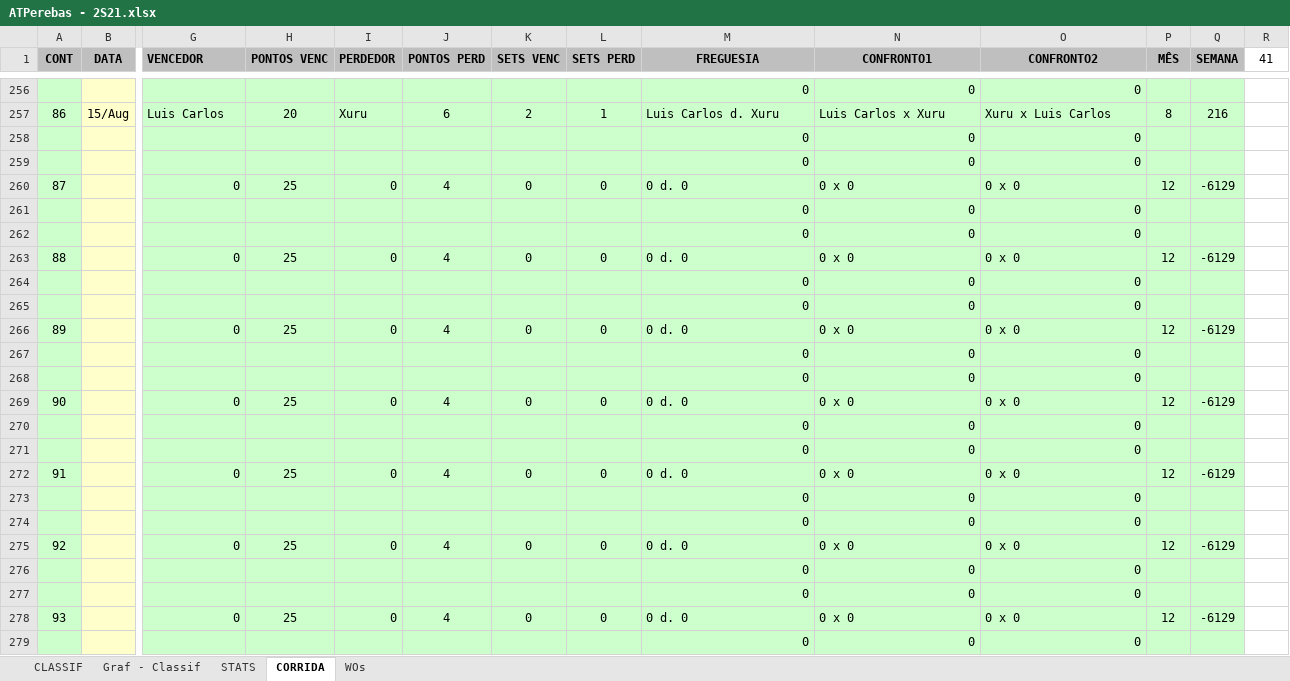
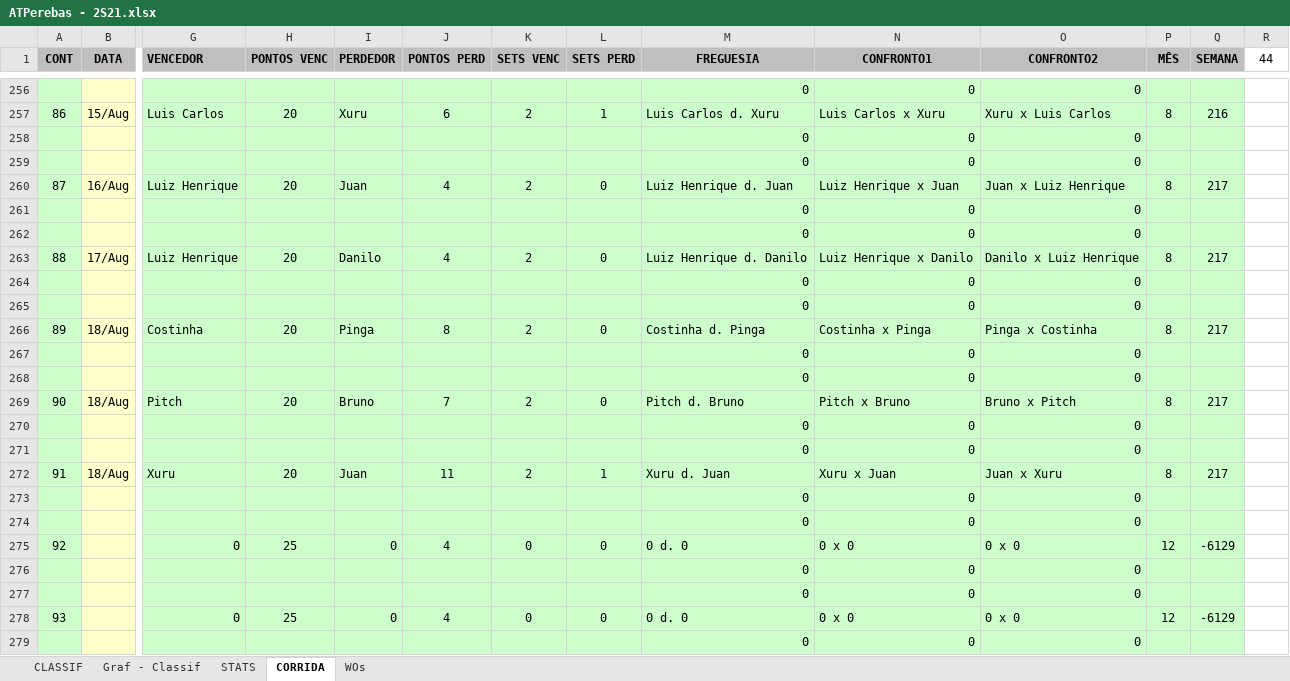
Before and after one commit to juanper/ATPerebas, an Excel workbook: ATPerebas - 2S21.xlsx, sheet CORRIDA, drawn as a sheet; only a part is shown, gaps mark what is left out; values as stored, in another font and other column widths than the file's, no borders; charts and pictures not drawn; removed rows and columns are numbered as before the commit, all else as after; rows hold the shown columns only; the diff names each change by its address in the sheet, - before the commit and + after, or states it on an @@ line.

```diff
--- a/ATPerebas - 2S21.xlsx (sheet CORRIDA)
+++ b/ATPerebas - 2S21.xlsx (sheet CORRIDA)
-R1: 41
+R1: 44
-row 260: 87 |  | 0 | 25 | 0 | 4 | 0 | 0 | 0 d. 0 | 0 x 0 | 0 x 0 | 12 | -6129
+row 260: 87 | 16/Aug | Luiz Henrique | 20 | Juan | 4 | 2 | 0 | Luiz Henrique d. Juan | Luiz Henrique x Juan | Juan x Luiz Henrique | 8 | 217
+row 261:  |  |  |  |  |  |  |  | 0 | 0 | 0
+row 263: 88 | 17/Aug | Luiz Henrique | 20 | Danilo | 4 | 2 | 0 | Luiz Henrique d. Danilo | Luiz Henrique x Danilo | Danilo x Luiz Henrique | 8 | 217
+row 264:  |  |  |  |  |  |  |  | 0 | 0 | 0
-row 263: 88 |  | 0 | 25 | 0 | 4 | 0 | 0 | 0 d. 0 | 0 x 0 | 0 x 0 | 12 | -6129
+row 266: 89 | 18/Aug | Costinha | 20 | Pinga | 8 | 2 | 0 | Costinha d. Pinga | Costinha x Pinga | Pinga x Costinha | 8 | 217
+row 267:  |  |  |  |  |  |  |  | 0 | 0 | 0
+row 269: 90 | 18/Aug | Pitch | 20 | Bruno | 7 | 2 | 0 | Pitch d. Bruno | Pitch x Bruno | Bruno x Pitch | 8 | 217
+row 270:  |  |  |  |  |  |  |  | 0 | 0 | 0
-row 266: 89 |  | 0 | 25 | 0 | 4 | 0 | 0 | 0 d. 0 | 0 x 0 | 0 x 0 | 12 | -6129
-row 267:  |  |  |  |  |  |  |  | 0 | 0 | 0
-row 268:  |  |  |  |  |  |  |  | 0 | 0 | 0
-row 269: 90 |  | 0 | 25 | 0 | 4 | 0 | 0 | 0 d. 0 | 0 x 0 | 0 x 0 | 12 | -6129
-row 270:  |  |  |  |  |  |  |  | 0 | 0 | 0
-row 271:  |  |  |  |  |  |  |  | 0 | 0 | 0
-row 272: 91 |  | 0 | 25 | 0 | 4 | 0 | 0 | 0 d. 0 | 0 x 0 | 0 x 0 | 12 | -6129
-row 273:  |  |  |  |  |  |  |  | 0 | 0 | 0
-row 274:  |  |  |  |  |  |  |  | 0 | 0 | 0
+row 272: 91 | 18/Aug | Xuru | 20 | Juan | 11 | 2 | 1 | Xuru d. Juan | Xuru x Juan | Juan x Xuru | 8 | 217
+row 273:  |  |  |  |  |  |  |  | 0 | 0 | 0
+row 274:  |  |  |  |  |  |  |  | 0 | 0 | 0
```
Also changed, not shown: sheet CLASSIF, sheet STATS, sheet WOs, charts or pictures, 5 other files.
